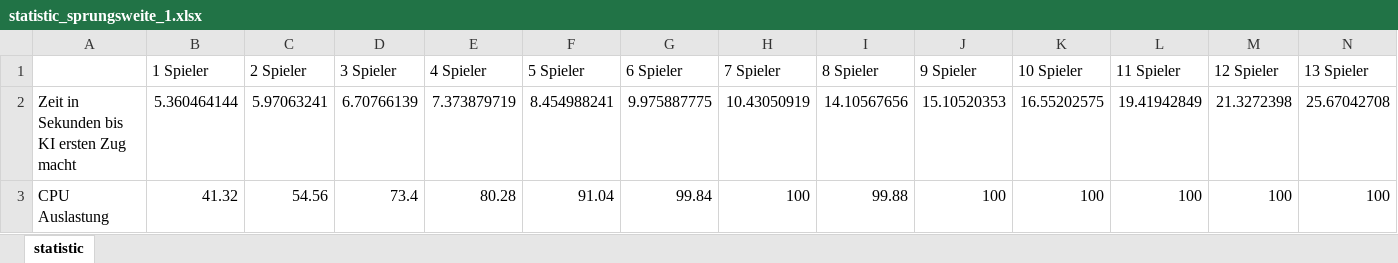
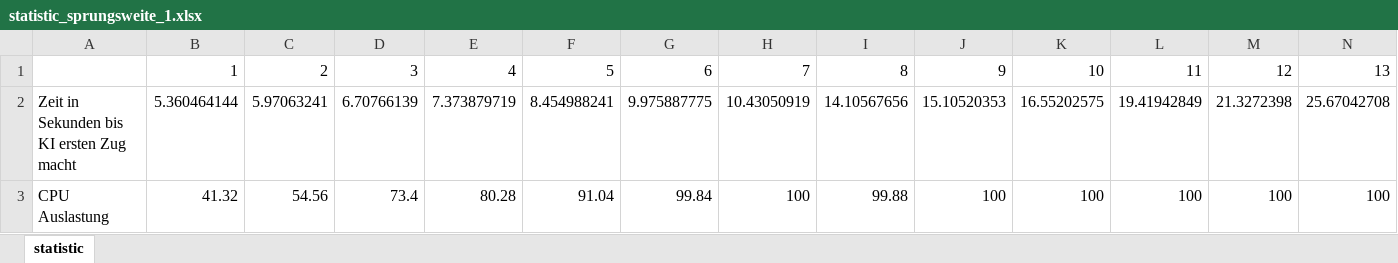
Before and after one commit to hagengruber/chess_server_strong, an Excel workbook: statistic_sprungsweite_1.xlsx, sheet statistic, drawn as a sheet; only a part is shown; values as stored, in another font and other column widths than the file's, no borders; charts and pictures not drawn; removed rows and columns are numbered as before the commit, all else as after; rows hold the shown columns only; the diff names each change by its address in the sheet, - before the commit and + after, or states it on an @@ line.

Commit message:
Add and modified Statistics

```diff
--- a/statistic_sprungsweite_1.xlsx (sheet statistic)
+++ b/statistic_sprungsweite_1.xlsx (sheet statistic)
-row 1:  | 1 Spieler | 2 Spieler | 3 Spieler | 4 Spieler | 5 Spieler | 6 Spieler | 7 Spieler | 8 Spieler | 9 Spieler | 10 Spieler | 11 Spieler | 12 Spieler | 13 Spieler
+row 1:  | 1 | 2 | 3 | 4 | 5 | 6 | 7 | 8 | 9 | 10 | 11 | 12 | 13
```
Also changed, not shown: charts or pictures, 4 other files.
